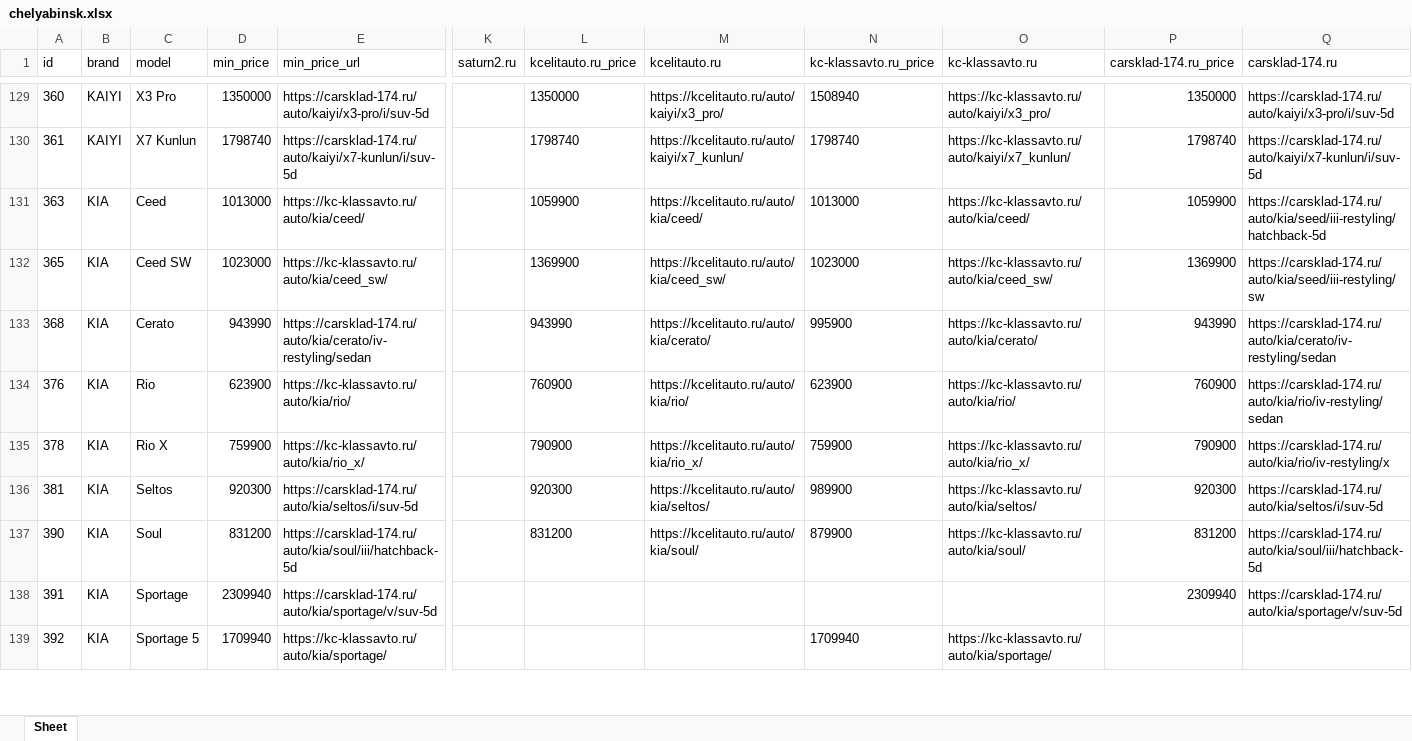
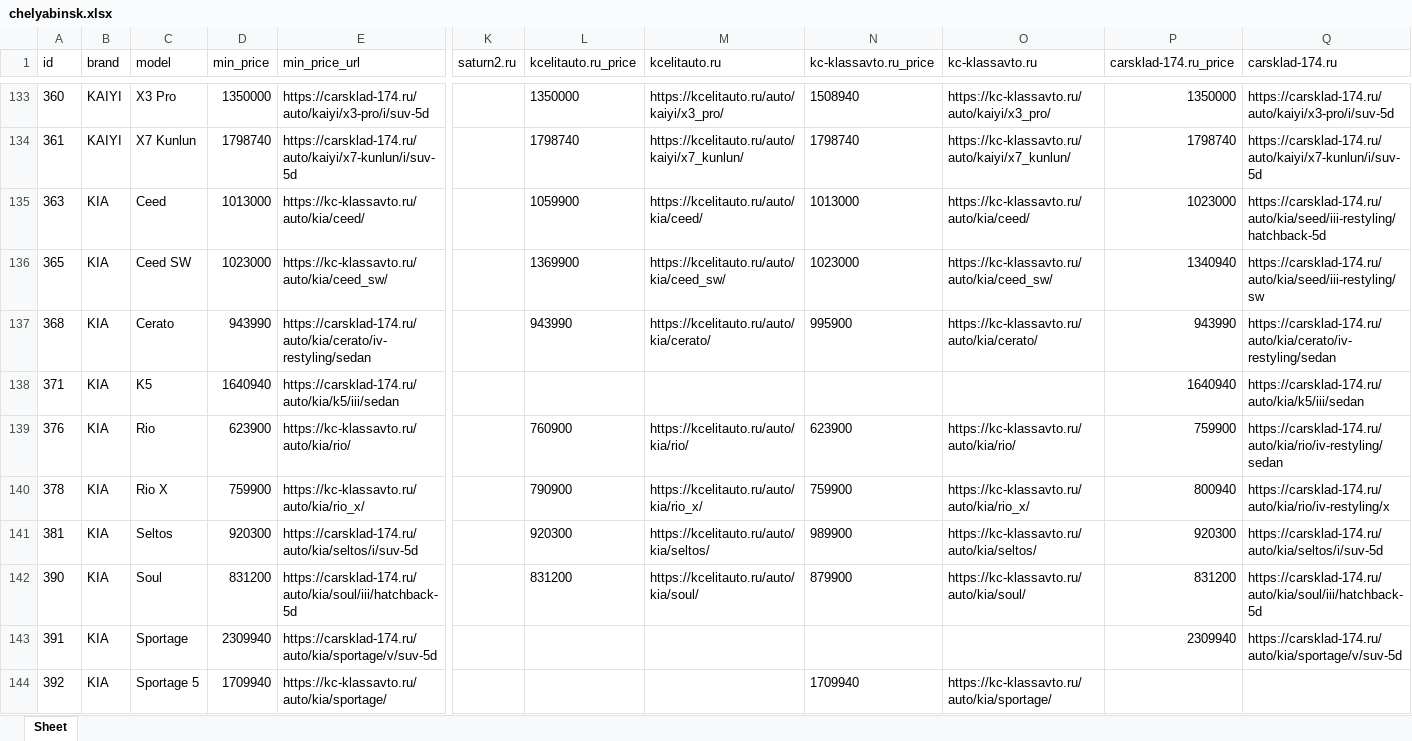
Before and after one commit to AlekseyNushtaev/AutoPars010824, an Excel workbook: xlsx/chelyabinsk.xlsx, sheet Sheet, drawn as a sheet; only a part is shown, gaps mark what is left out; values as stored, in another font and other column widths than the file's, no borders; addresses are those after the commit; rows hold the shown columns only; the diff covers the shown part only; the diff names each change by its address in the sheet, - before the commit and + after, or states it on an @@ line.

```diff
--- a/xlsx/chelyabinsk.xlsx (sheet Sheet)
+++ b/xlsx/chelyabinsk.xlsx (sheet Sheet)
-P135 (carsklad-174.ru_price): 1059900
+P135 (carsklad-174.ru_price): 1023000
-P136 (carsklad-174.ru_price): 1369900
+P136 (carsklad-174.ru_price): 1340940
+row 138: 371 | KIA | K5 | 1640940 | https://carsklad-174.ru/auto/kia/k5/iii/sedan |  |  |  |  |  | 1640940 | https://carsklad-174.ru/auto/kia/k5/iii/sedan
-P139 (carsklad-174.ru_price): 760900
+P139 (carsklad-174.ru_price): 759900
-P140 (carsklad-174.ru_price): 790900
+P140 (carsklad-174.ru_price): 800940
```
Also changed, not shown: 4 added rows and 127 edited cells elsewhere in this sheet, id.xlsx, xlsx/ekaterinburg.xlsx, 24 other files.
